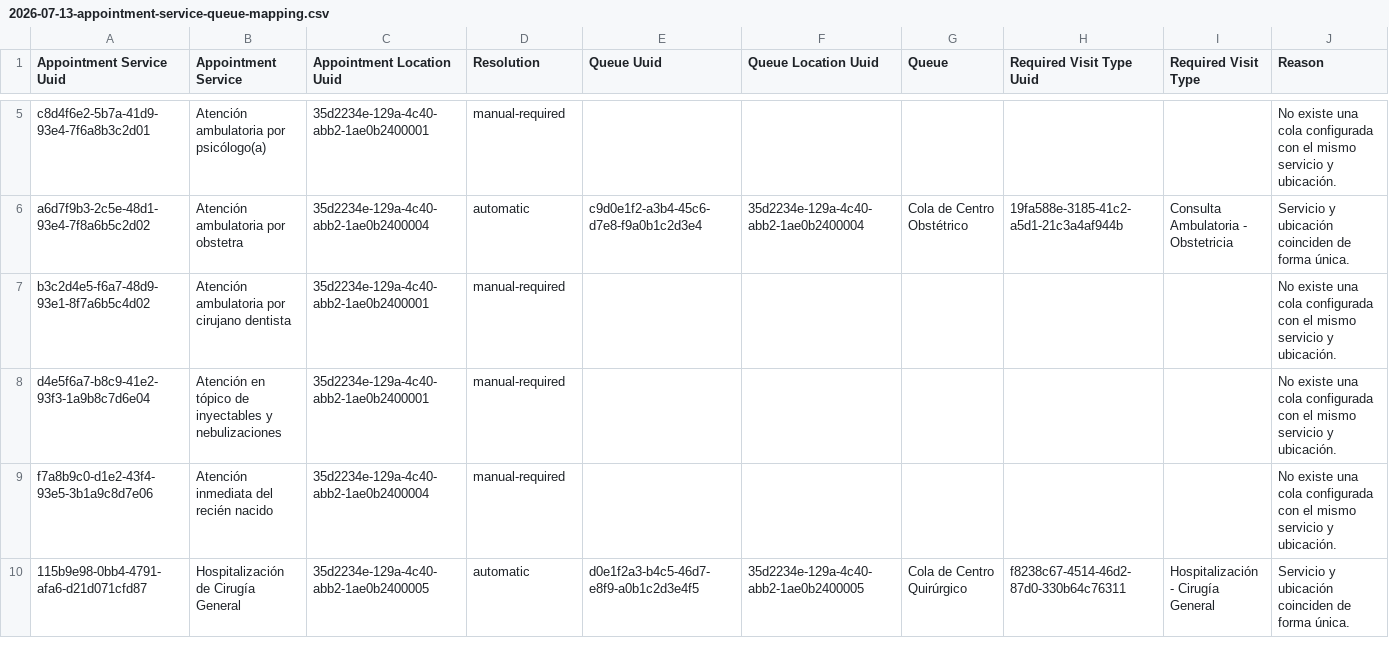
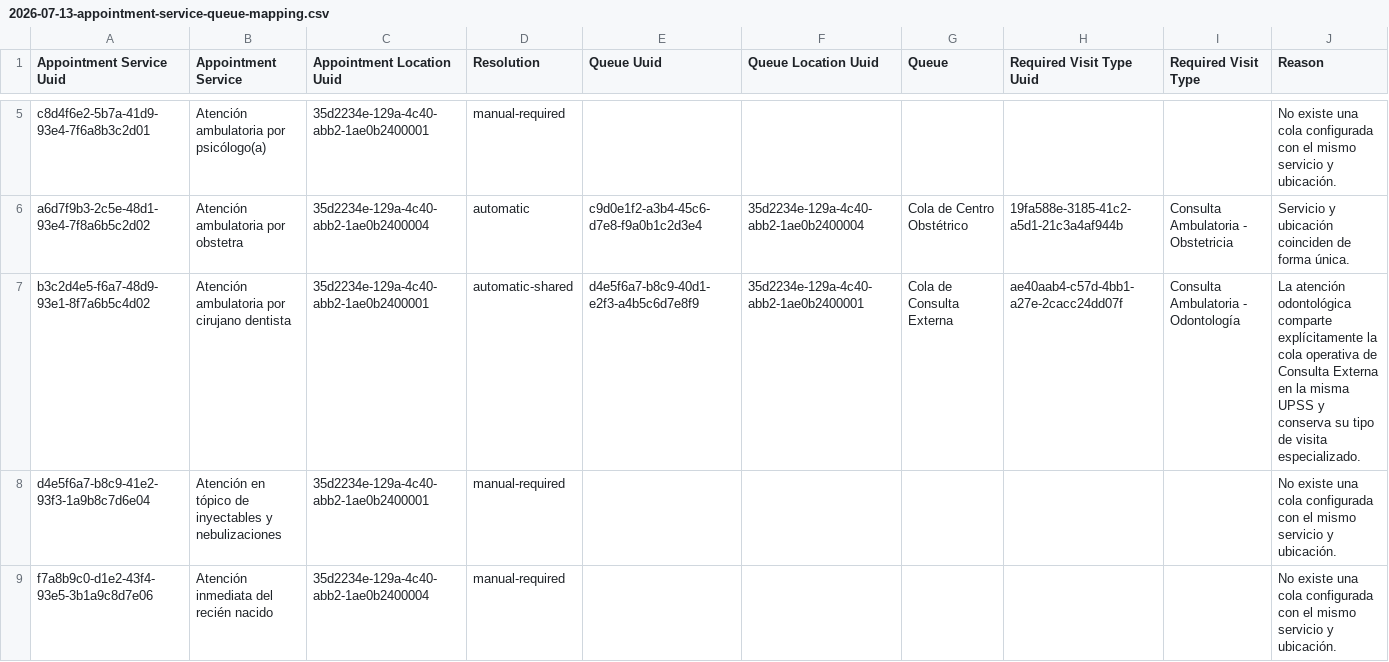
Before and after one commit to PROYECTO-SANTACLOTILDE/sihsalus-content-referenceapplication, a CSV file: docs/audits/2026-07-13-appointment-service-queue-mapping.csv, drawn as a sheet; only a part is shown, gaps mark what is left out; the shorter side is filled out with more unchanged rows.

Commit message:
fix(appointments): document shared dental queue mapping

```diff
--- a/docs/audits/2026-07-13-appointment-service-queue-mapping.csv
+++ b/docs/audits/2026-07-13-appointment-service-queue-mapping.csv
@@ -6,3 +6,3 @@ c8d4f6e2-5b7a-41d9-93e4-7f6a8b3c2d01,Atención ambulatoria por psicólogo(a),35d
 a6d7f9b3-2c5e-48d1-93e4-7f8a6b5c2d02,Atención ambulatoria por obstetra,35d2234e-129a-4c40-abb2-1ae0b2400004,automatic,c9d0e1f2-a3b4-45c6-d7e8-f9a0b1c2d3e4,35d2234e-129a-4c40-abb2-1ae0b2400004,Cola de Centro Obstétrico,19fa588e-3185-41c2-a5d1-21c3a4af944b,Consulta Ambulatoria - Obstetricia,Servicio y ubicación coinciden de forma única.
-b3c2d4e5-f6a7-48d9-93e1-8f7a6b5c4d02,Atención ambulatoria por cirujano dentista,35d2234e-129a-4c40-abb2-1ae0b2400001,manual-required,,,,,,No existe una cola configurada con el mismo servicio y ubicación.
+b3c2d4e5-f6a7-48d9-93e1-8f7a6b5c4d02,Atención ambulatoria por cirujano dentista,35d2234e-129a-4c40-abb2-1ae0b2400001,automatic-shared,d4e5f6a7-b8c9-40d1-e2f3-a4b5c6d7e8f9,35d2234e-129a-4c40-abb2-1ae0b2400001,Cola de Consulta Externa,ae40aab4-c57d-4bb1-a27e-2cacc24dd07f,Consulta Ambulatoria - Odontología,La atención odontológica comparte explícitamente la cola operativa de Consulta Externa en la misma UPSS y conserva su tipo de visita especializado.
 d4e5f6a7-b8c9-41e2-93f3-1a9b8c7d6e04,Atención en tópico de inyectables y nebulizaciones,35d2234e-129a-4c40-abb2-1ae0b2400001,manual-required,,,,,,No existe una cola configurada con el mismo servicio y ubicación.
```
Also changed, not shown: 4 other files.
